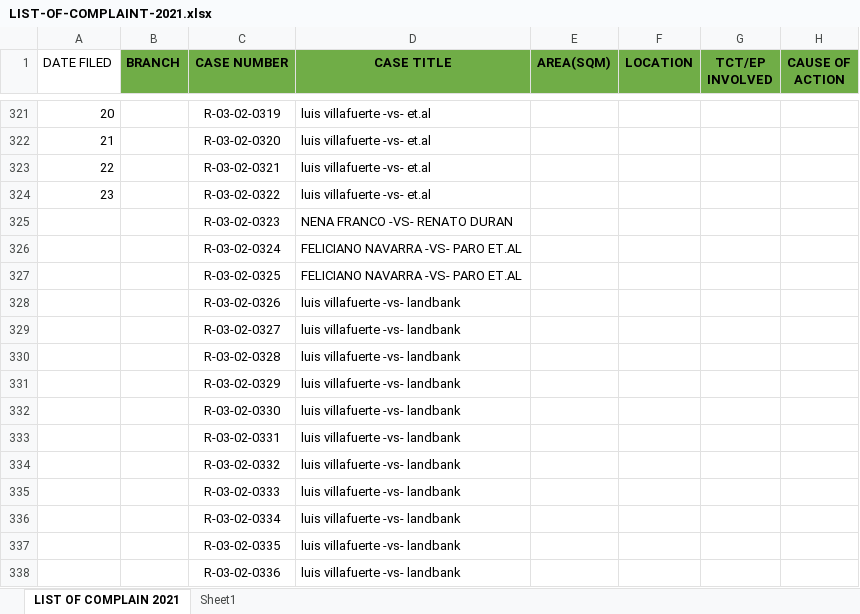
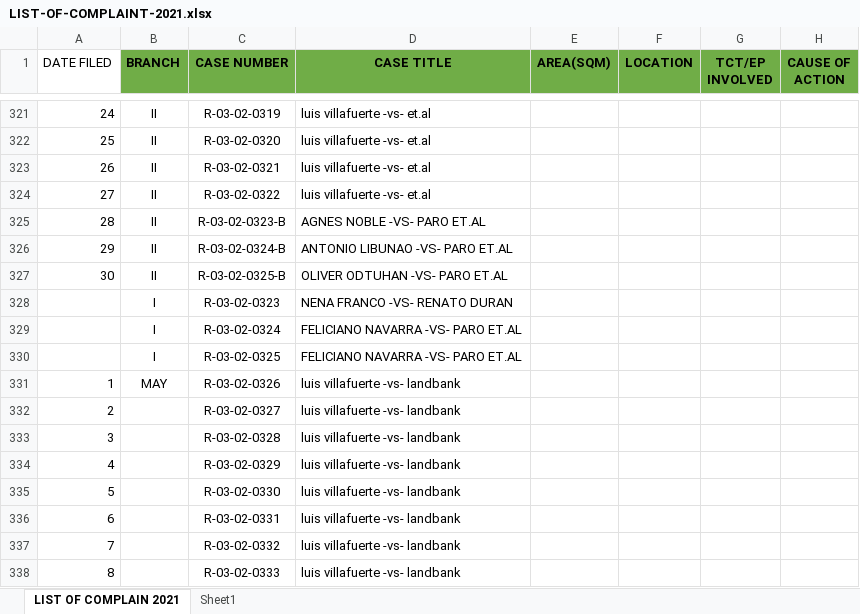
Before and after one commit to jltdev15/List-of-Complaints, an Excel workbook: LIST-OF-COMPLAINT-2021.xlsx, sheet LIST OF COMPLAIN 2021, drawn as a sheet; only a part is shown, gaps mark what is left out; the shorter side is filled out with more unchanged rows; values as stored, in another font and other column widths than the file's, no borders; addresses are those after the commit; the diff covers the shown part only; the diff names each change by its address in the sheet, - before the commit and + after, or states it on an @@ line.

Commit message:
Update LIST-OF-COMPLAINT-2021.xlsx

```diff
--- a/LIST-OF-COMPLAINT-2021.xlsx (sheet LIST OF COMPLAIN 2021)
+++ b/LIST-OF-COMPLAINT-2021.xlsx (sheet LIST OF COMPLAIN 2021)
@@ column A (DATE FILED) renumbered between rows 298 and 373 @@
-B321:B324 (BRANCH): (empty)
+B321:B324 (BRANCH): II
+row 325: 28 | II | R-03-02-0323-B | AGNES NOBLE -VS- PARO ET.AL
+row 326: 29 | II | R-03-02-0324-B | ANTONIO LIBUNAO -VS- PARO ET.AL
+row 327: 30 | II | R-03-02-0325-B | OLIVER ODTUHAN -VS- PARO ET.AL
-B328:B330 (BRANCH): (empty)
+B328:B330 (BRANCH): I
-B331 (BRANCH): (empty)
+B331 (BRANCH): MAY
```
Also changed, not shown: 31 edited cells and cell formats elsewhere in this sheet.
